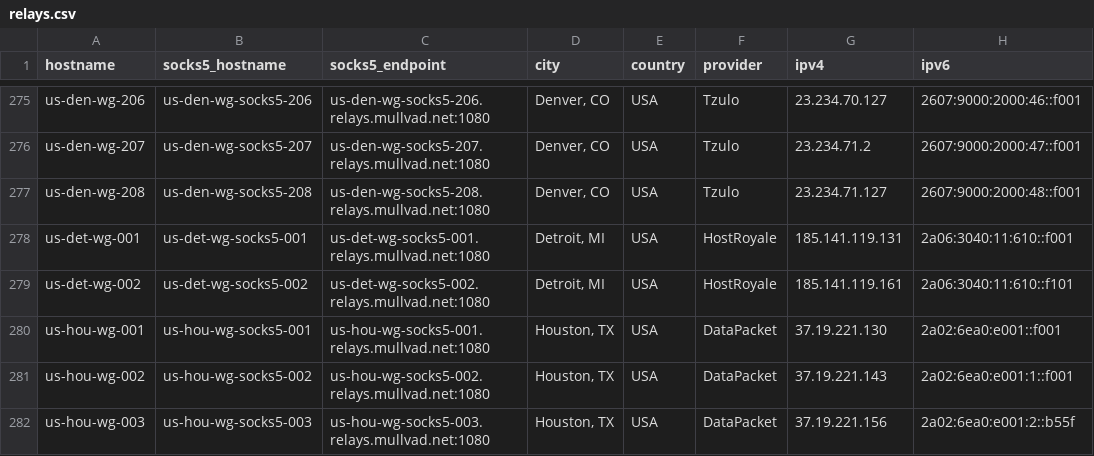
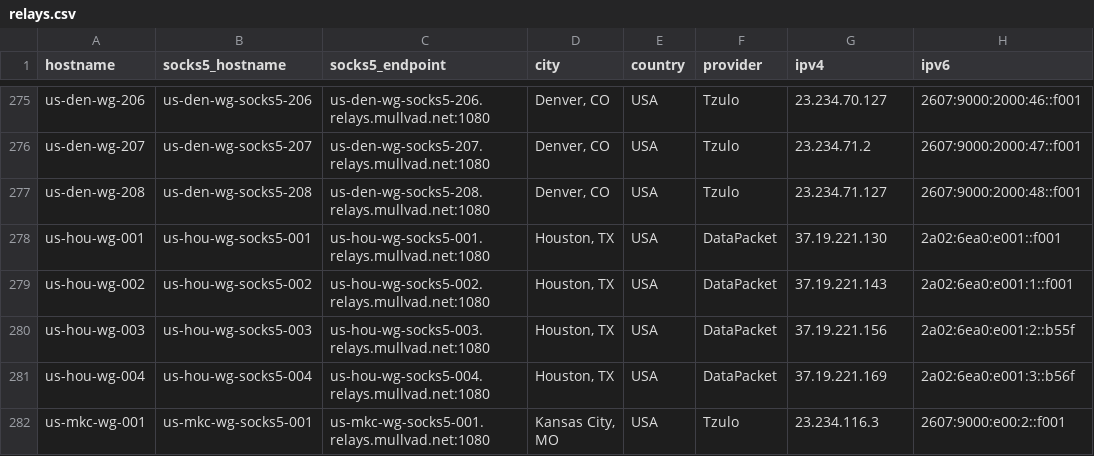
Before and after one commit to tommy-ca/mulvad-relay-list, a CSV file: relays.csv, drawn as a sheet; only a part is shown, gaps mark what is left out; the shorter side is filled out with more unchanged rows; the diff names each change by its address in the sheet, - before the commit and + after, or states it on an @@ line.

```diff
--- a/relays.csv
+++ b/relays.csv
-row 278: us-det-wg-001 | us-det-wg-socks5-001 | us-det-wg-socks5-001.relays.mullvad.net:1080 | Detroit, MI | USA | HostRoyale | 185.141.119.131 | 2a06:3040:11:610::f001
-row 279: us-det-wg-002 | us-det-wg-socks5-002 | us-det-wg-socks5-002.relays.mullvad.net:1080 | Detroit, MI | USA | HostRoyale | 185.141.119.161 | 2a06:3040:11:610::f101
```
Also changed, not shown: 4 other files.
